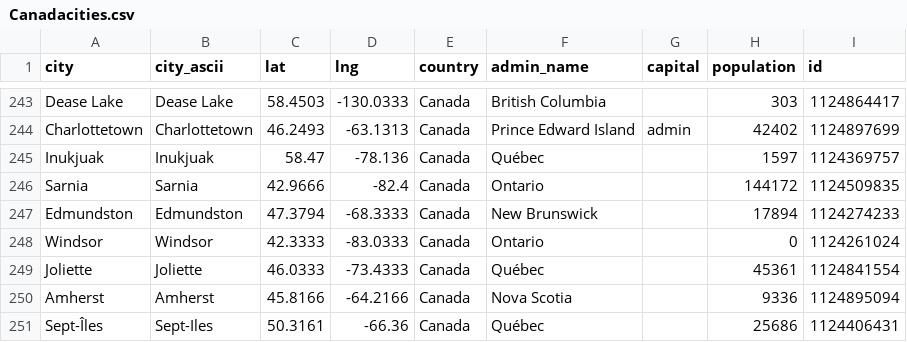
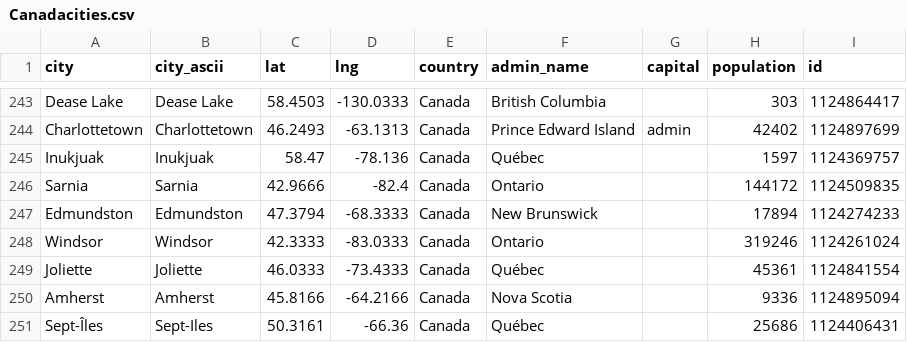
Before and after one commit to hunter-bennett28/C-Sharp-Advanced-Project-1, a CSV file: Data/Canadacities.csv, drawn as a sheet; only a part is shown, gaps mark what is left out.

Commit message:
Restored the data files back to what they originally were in the master branch

```diff
--- a/Data/Canadacities.csv
+++ b/Data/Canadacities.csv
@@ -247,3 +247,3 @@ Sarnia,Sarnia,42.9666,-82.4,Canada,Ontario,,144172,1124509835
 Edmundston,Edmundston,47.3794,-68.3333,Canada,New Brunswick,,17894,1124274233
-Windsor,Windsor,42.3333,-83.0333,Canada,Ontario,,0,1124261024
+Windsor,Windsor,42.3333,-83.0333,Canada,Ontario,,319246,1124261024
 Joliette,Joliette,46.0333,-73.4333,Canada,Québec,,45361,1124841554
```
Also changed, not shown: 2 other files.
